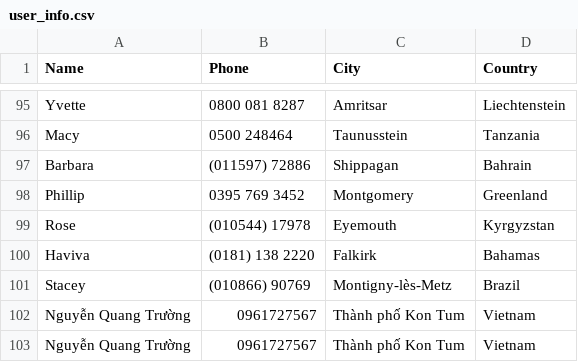
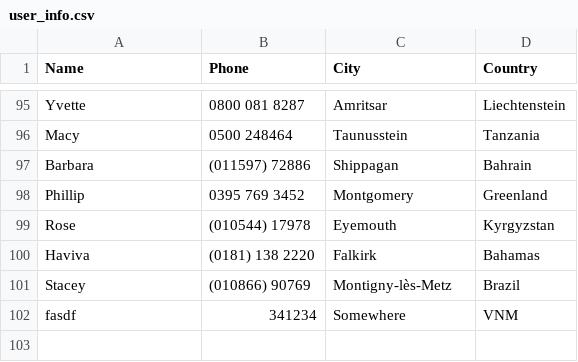
Before and after one commit to jalsol/ViSEF-2020, a CSV file: database/user_info.csv, drawn as a sheet; only a part is shown, gaps mark what is left out; removed rows and columns are numbered as before the commit, all else as after; the diff names each change by its address in the sheet, - before the commit and + after, or states it on an @@ line.

```diff
--- a/database/user_info.csv
+++ b/database/user_info.csv
-row 102: Nguyễn Quang Trường | 0961727567 | Thành phố Kon Tum | Vietnam
-row 103: Nguyễn Quang Trường | 0961727567 | Thành phố Kon Tum | Vietnam
+row 102: fasdf | 341234 | Somewhere | VNM
```
Also changed, not shown: 36 other files.
